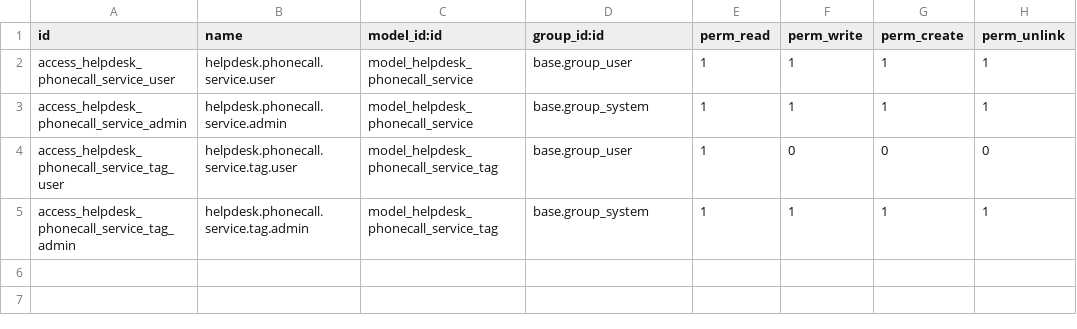
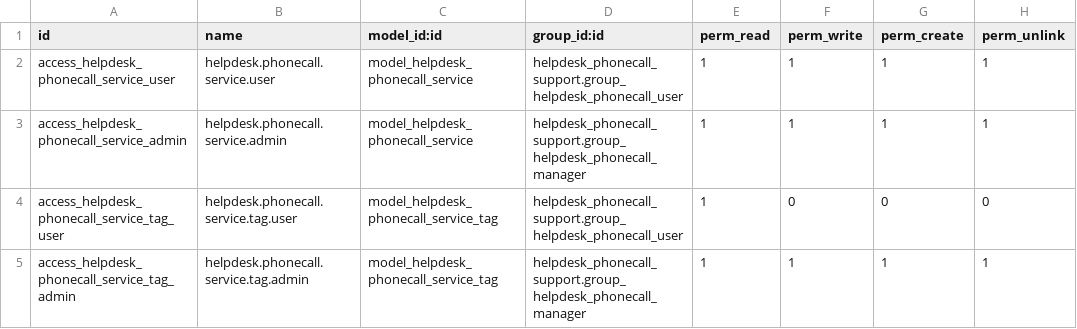
Before and after one commit to mulaudzicalvin/multidadosti-addons, a CSV file: helpdesk_phonecall_support/security/ir.model.access.csv, drawn as a sheet.

Commit message:
[REF] Alteração nos grupos de acesso do módulo 'helpdesk_phonecall_support'

```diff
--- a/helpdesk_phonecall_support/security/ir.model.access.csv
+++ b/helpdesk_phonecall_support/security/ir.model.access.csv
@@ -1,5 +1,5 @@
 id,name,model_id:id,group_id:id,perm_read,perm_write,perm_create,perm_unlink
-access_helpdesk_phonecall_service_user,helpdesk.phonecall.service.user,model_helpdesk_phonecall_service,base.group_user,1,1,1,1
-access_helpdesk_phonecall_service_admin,helpdesk.phonecall.service.admin,model_helpdesk_phonecall_service,base.group_system,1,1,1,1
-access_helpdesk_phonecall_service_tag_user,helpdesk.phonecall.service.tag.user,model_helpdesk_phonecall_service_tag,base.group_user,1,0,0,0
-access_helpdesk_phonecall_service_tag_admin,helpdesk.phonecall.service.tag.admin,model_helpdesk_phonecall_service_tag,base.group_system,1,1,1,1
+access_helpdesk_phonecall_service_user,helpdesk.phonecall.service.user,model_helpdesk_phonecall_service,helpdesk_phonecall_support.group_helpdesk_phonecall_user,1,1,1,1
+access_helpdesk_phonecall_service_admin,helpdesk.phonecall.service.admin,model_helpdesk_phonecall_service,helpdesk_phonecall_support.group_helpdesk_phonecall_manager,1,1,1,1
+access_helpdesk_phonecall_service_tag_user,helpdesk.phonecall.service.tag.user,model_helpdesk_phonecall_service_tag,helpdesk_phonecall_support.group_helpdesk_phonecall_user,1,0,0,0
+access_helpdesk_phonecall_service_tag_admin,helpdesk.phonecall.service.tag.admin,model_helpdesk_phonecall_service_tag,helpdesk_phonecall_support.group_helpdesk_phonecall_manager,1,1,1,1
```
Also changed, not shown: 1 other file.
